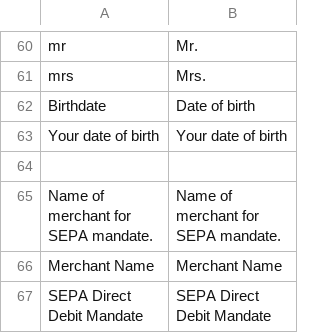
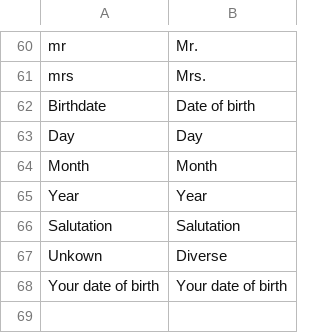
Before and after one commit to unzerdev/magento2, a CSV file: i18n/en_US.csv, drawn as a sheet; only a part is shown, gaps mark what is left out; the shorter side is filled out with more unchanged rows.

```diff
--- a/i18n/en_US.csv
+++ b/i18n/en_US.csv
@@ -62,2 +62,7 @@
 "Birthdate","Date of birth"
+"Day","Day"
+"Month","Month"
+"Year","Year"
+"Salutation","Salutation"
+"Unkown","Diverse"
 "Your date of birth","Your date of birth"
```
Also changed, not shown: i18n/de_DE.csv, 20 other files.
